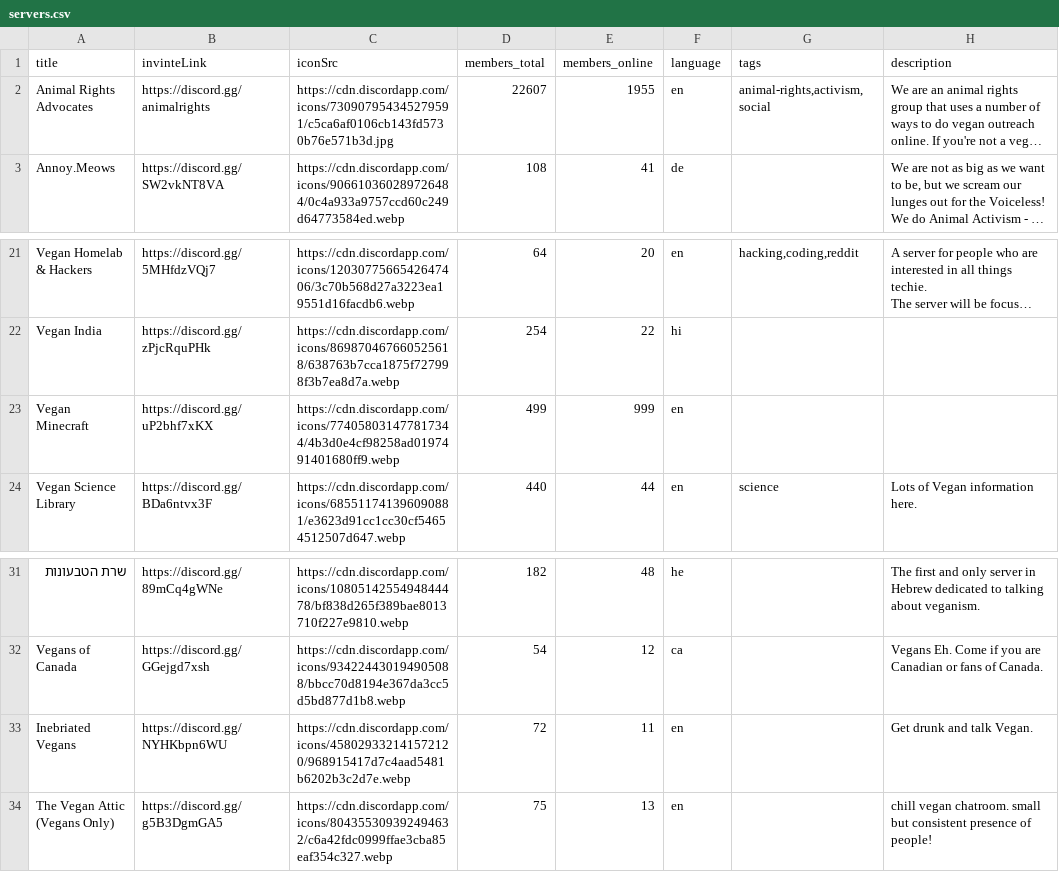
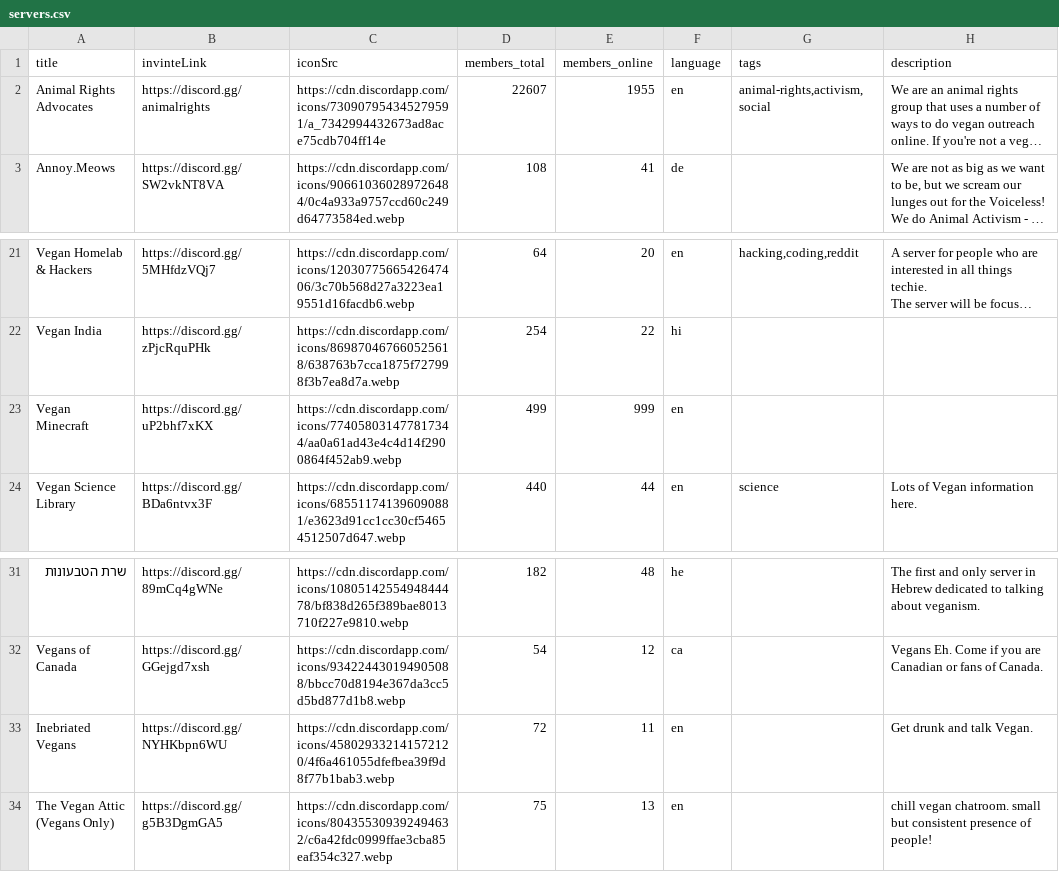
Before and after one commit to datacurse/vegdis, a CSV file: public/csv/servers.csv, drawn as a sheet; only a part is shown, gaps mark what is left out; long unchanged cells end in …; the diff names each change by its address in the sheet, - before the commit and + after, or states it on an @@ line.

Commit message:
feat: added sorting + minor updates in the csv sheet

```diff
--- a/public/csv/servers.csv
+++ b/public/csv/servers.csv
-C2 (iconSrc): https://cdn.discordapp.com/icons/730907954345279591/c5ca6af0106cb143fd5730b76e571b3d.jpg
+C2 (iconSrc): https://cdn.discordapp.com/icons/730907954345279591/a_7342994432673ad8ace75cdb704ff14e
-C23 (iconSrc): https://cdn.discordapp.com/icons/774058031477817344/4b3d0e4cf98258ad0197491401680ff9.webp
+C23 (iconSrc): https://cdn.discordapp.com/icons/774058031477817344/aa0a61ad43e4c4d14f2900864f452ab9.webp
-C33 (iconSrc): https://cdn.discordapp.com/icons/458029332141572120/968915417d7c4aad5481b6202b3c2d7e.webp
+C33 (iconSrc): https://cdn.discordapp.com/icons/458029332141572120/4f6a461055dfefbea39f9d8f77b1bab3.webp
```
Also changed, not shown: 3 other files.
